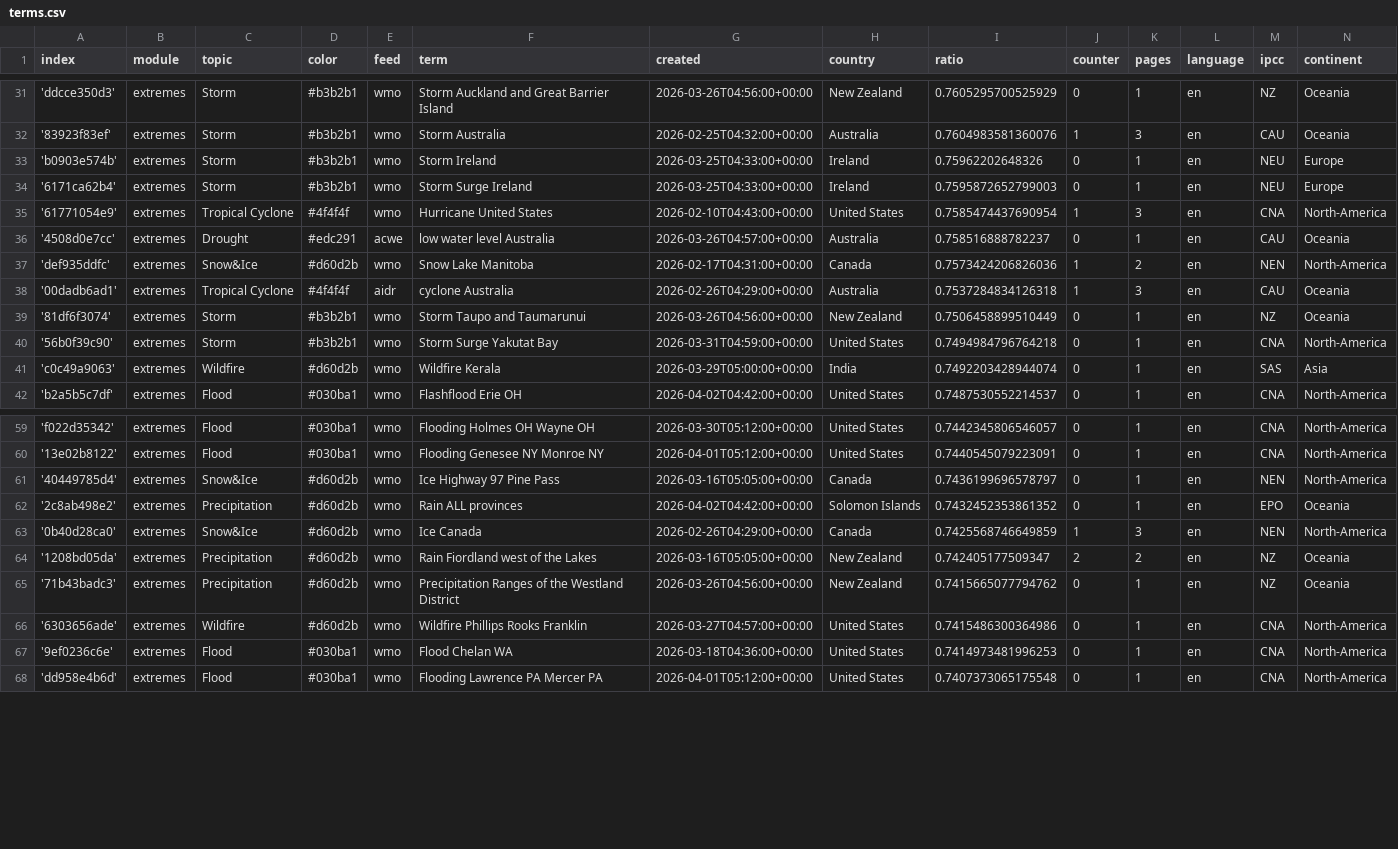
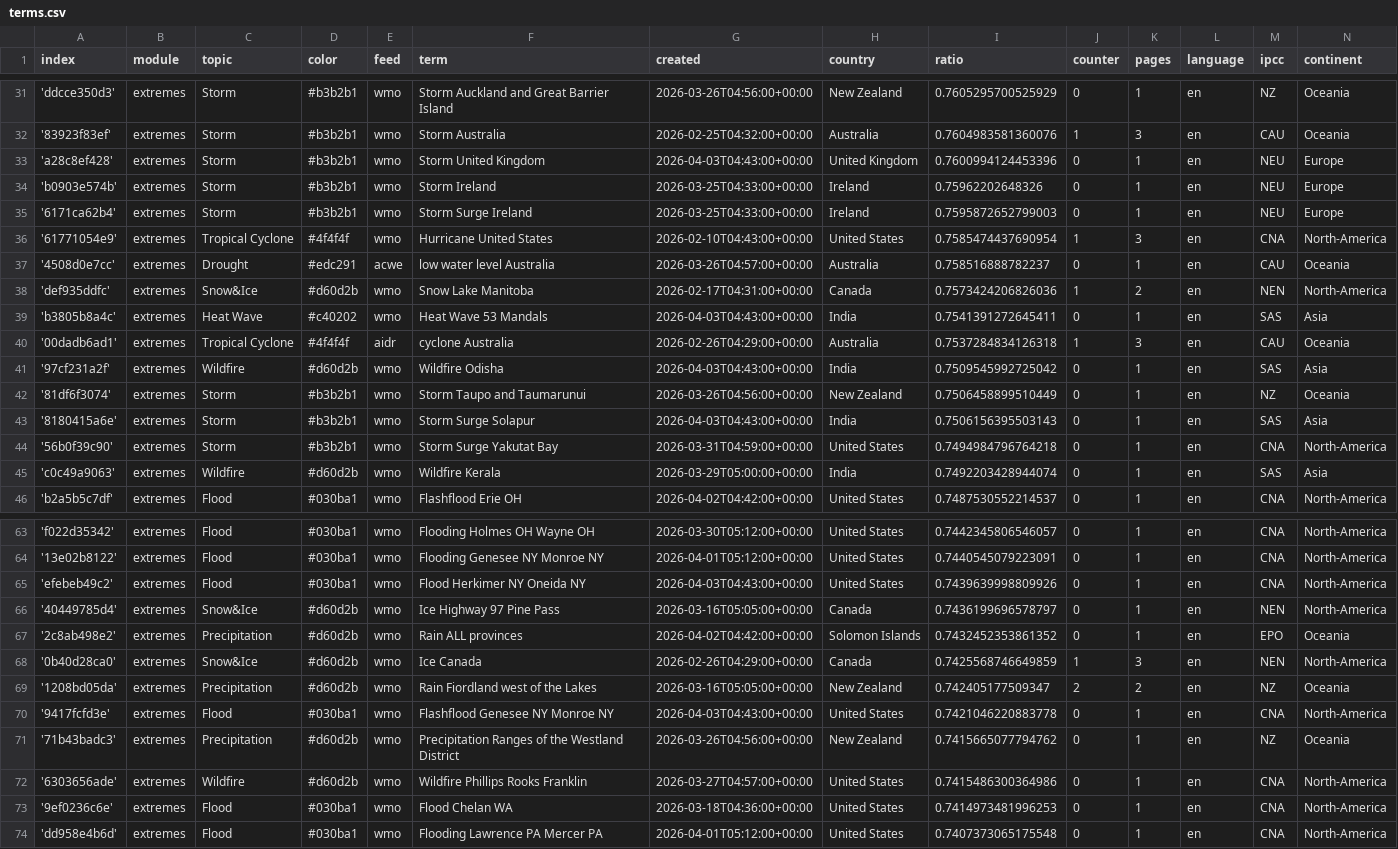
Before and after one commit to picawe-news/englishExtremes, a CSV file: terms.csv, drawn as a sheet; only a part is shown, gaps mark what is left out; the diff names each change by its address in the sheet, - before the commit and + after, or states it on an @@ line.

Commit message:
Commit from GitHub Actions (import:0.0)

```diff
--- a/terms.csv
+++ b/terms.csv
+row 33: 'a28c8ef428' | extremes | Storm | #b3b2b1 | wmo | Storm United Kingdom | 2026-04-03T04:43:00+00:00 | United Kingdom | 0.7600994124453396 | 0 | 1 | en | NEU | Europe
+row 39: 'b3805b8a4c' | extremes | Heat Wave | #c40202 | wmo | Heat Wave 53 Mandals | 2026-04-03T04:43:00+00:00 | India | 0.7541391272645411 | 0 | 1 | en | SAS | Asia
+row 41: '97cf231a2f' | extremes | Wildfire | #d60d2b | wmo | Wildfire Odisha | 2026-04-03T04:43:00+00:00 | India | 0.7509545992725042 | 0 | 1 | en | SAS | Asia
+row 43: '8180415a6e' | extremes | Storm | #b3b2b1 | wmo | Storm Surge Solapur | 2026-04-03T04:43:00+00:00 | India | 0.7506156395503143 | 0 | 1 | en | SAS | Asia
+row 65: 'efebeb49c2' | extremes | Flood | #030ba1 | wmo | Flood Herkimer NY Oneida NY | 2026-04-03T04:43:00+00:00 | United States | 0.7439639998809926 | 0 | 1 | en | CNA | North-America
+row 70: '9417fcfd3e' | extremes | Flood | #030ba1 | wmo | Flashflood Genesee NY Monroe NY | 2026-04-03T04:43:00+00:00 | United States | 0.7421046220883778 | 0 | 1 | en | CNA | North-America
```
